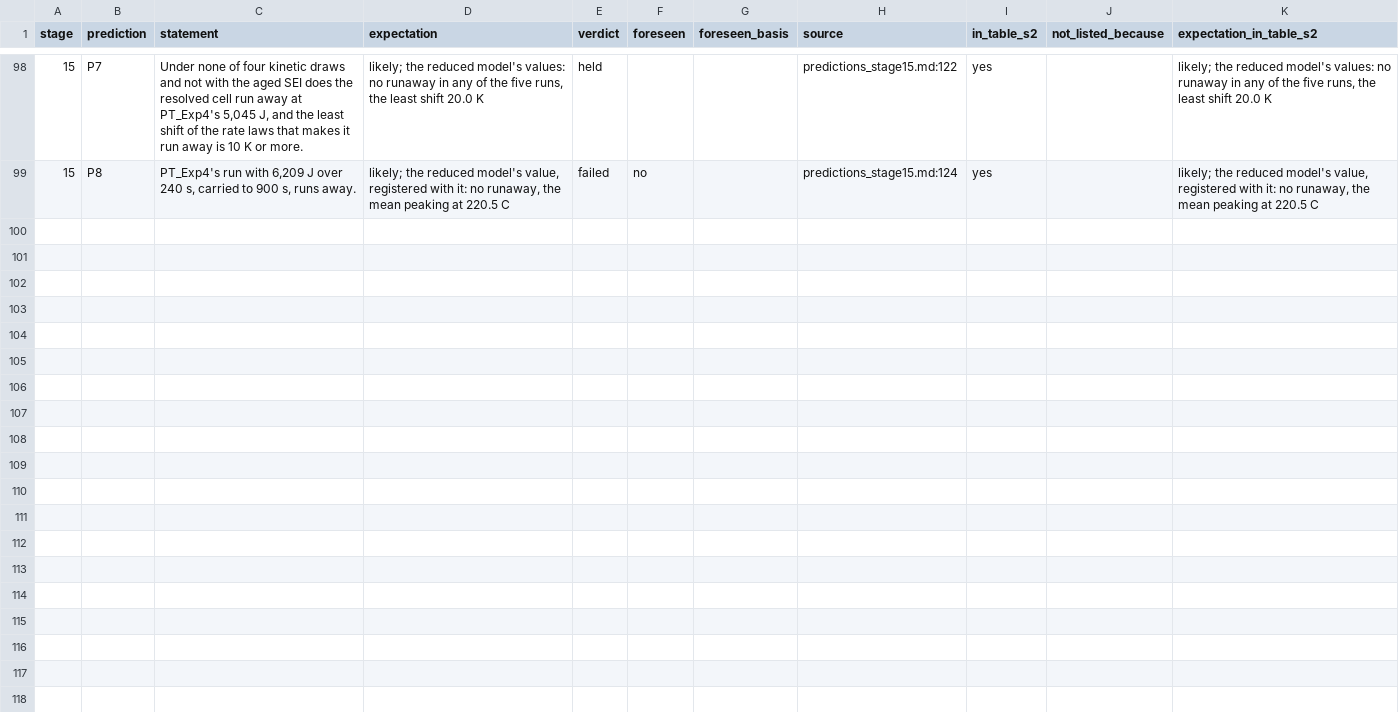
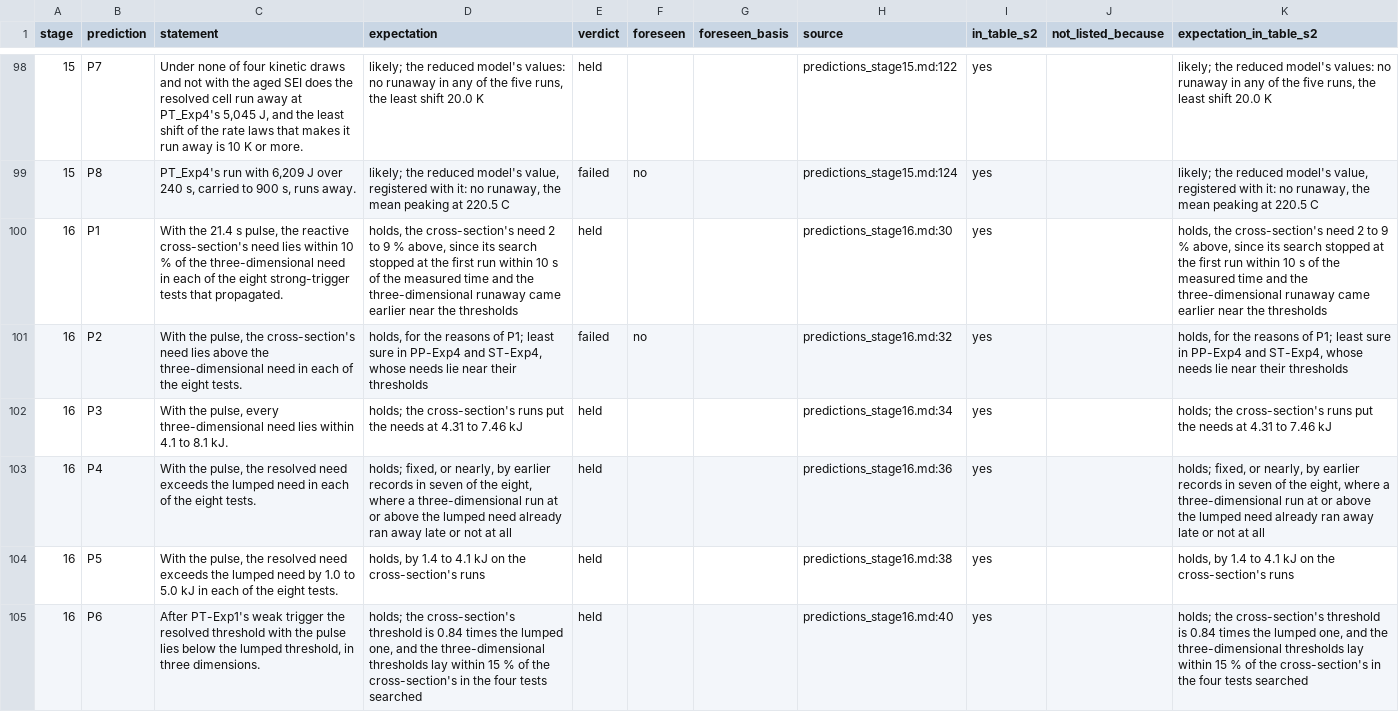
Before and after one commit to siddharth161204-wq/m50-neighbour-onset-kinetics, a CSV file: manuscript/rebuild/data/predictions_registry.csv, drawn as a sheet; only a part is shown, gaps mark what is left out; the diff covers the shown part only.

```diff
--- a/manuscript/rebuild/data/predictions_registry.csv
+++ b/manuscript/rebuild/data/predictions_registry.csv
@@ -99 +99,7 @@ stage,prediction,statement,expectation,verdict,foreseen,foreseen_basis,source,in
 15,P8,"PT_Exp4's run with 6,209 J over 240 s, carried to 900 s, runs away.","likely; the reduced model's value, registered with it: no runaway, the mean peaking at 220.5 C",failed,no,,predictions_stage15.md:124,yes,,"likely; the reduced model's value, registered with it: no runaway, the mean peaking at 220.5 C"
+16,P1,"With the 21.4 s pulse, the reactive cross-section's need lies within 10 % of the three-dimensional need in each of the eight strong-trigger tests that propagated.","holds, the cross-section's need 2 to 9 % above, since its search stopped at the first run within 10 s of the measured time and the three-dimensional runaway came earlier near the thresholds",held,,,predictions_stage16.md:30,yes,,"holds, the cross-section's need 2 to 9 % above, since its search stopped at the first run within 10 s of the measured time and the three-dimensional runaway came earlier near the thresholds"
+16,P2,"With the pulse, the cross-section's need lies above the three-dimensional need in each of the eight tests.","holds, for the reasons of P1; least sure in PP-Exp4 and ST-Exp4, whose needs lie near their thresholds",failed,no,,predictions_stage16.md:32,yes,,"holds, for the reasons of P1; least sure in PP-Exp4 and ST-Exp4, whose needs lie near their thresholds"
+16,P3,"With the pulse, every three-dimensional need lies within 4.1 to 8.1 kJ.",holds; the cross-section's runs put the needs at 4.31 to 7.46 kJ,held,,,predictions_stage16.md:34,yes,,holds; the cross-section's runs put the needs at 4.31 to 7.46 kJ
+16,P4,"With the pulse, the resolved need exceeds the lumped need in each of the eight tests.","holds; fixed, or nearly, by earlier records in seven of the eight, where a three-dimensional run at or above the lumped need already ran away late or not at all",held,,,predictions_stage16.md:36,yes,,"holds; fixed, or nearly, by earlier records in seven of the eight, where a three-dimensional run at or above the lumped need already ran away late or not at all"
+16,P5,"With the pulse, the resolved need exceeds the lumped need by 1.0 to 5.0 kJ in each of the eight tests.","holds, by 1.4 to 4.1 kJ on the cross-section's runs",held,,,predictions_stage16.md:38,yes,,"holds, by 1.4 to 4.1 kJ on the cross-section's runs"
+16,P6,"After PT-Exp1's weak trigger the resolved threshold with the pulse lies below the lumped threshold, in three dimensions.","holds; the cross-section's threshold is 0.84 times the lumped one, and the three-dimensional thresholds lay within 15 % of the cross-section's in the four tests searched",held,,,predictions_stage16.md:40,yes,,"holds; the cross-section's threshold is 0.84 times the lumped one, and the three-dimensional thresholds lay within 15 % of the cross-section's in the four tests searched"
```
Also changed, not shown: 5 added rows elsewhere in this file, manuscript/rebuild/data/steps.csv, results/stage16_runs.csv, 34 other files.
